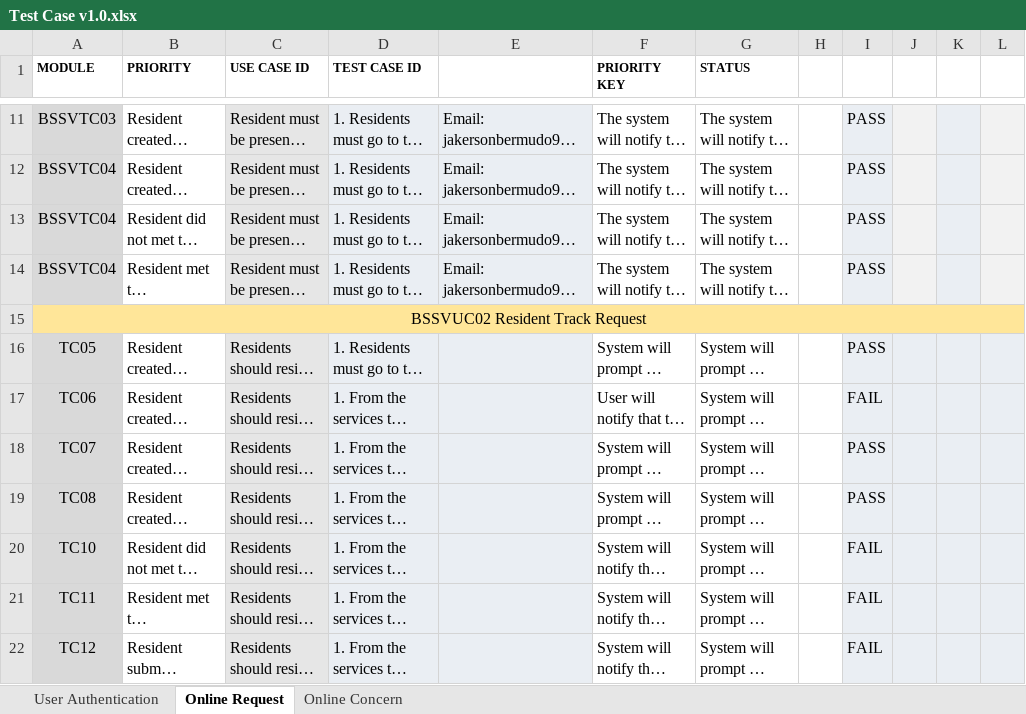
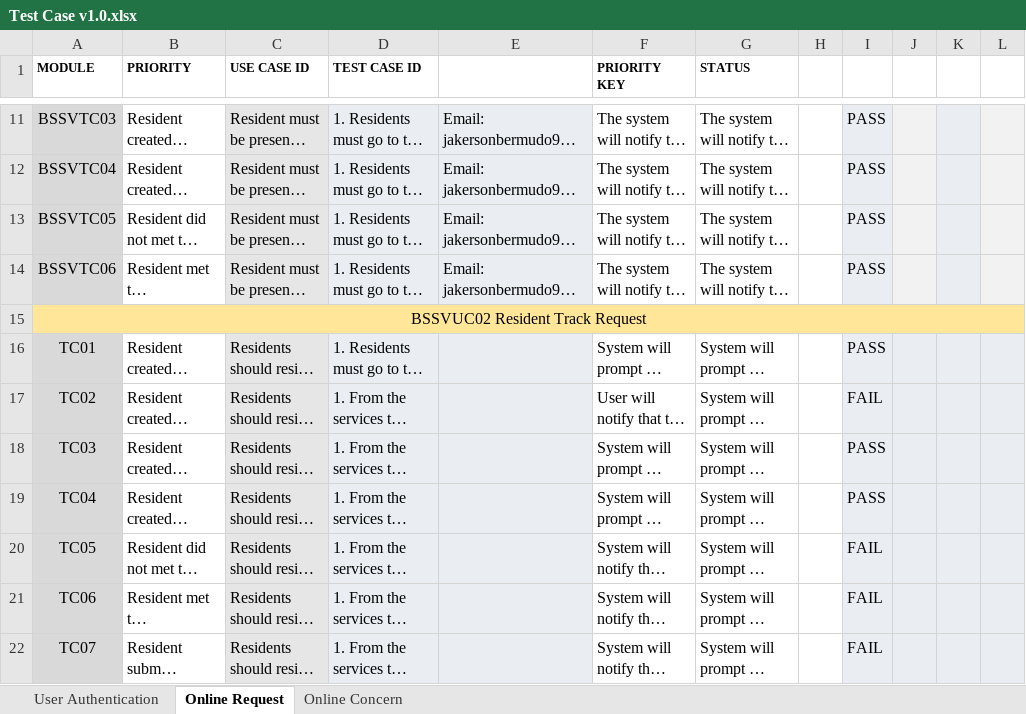
Before and after one commit to APC-SoCIT/APC_2023_2024_T1_G04_Team_AV, an Excel workbook: INITIAL DOCS (.docx)/Test Case v1.0.xlsx, sheet Online Request, drawn as a sheet; only a part is shown, gaps mark what is left out; long unchanged cells end in …; values as stored, in another font and other column widths than the file's, no borders; conditional formats not drawn; the diff names each change by its address in the sheet, - before the commit and + after, or states it on an @@ line.

```diff
--- a/INITIAL DOCS (.docx)/Test Case v1.0.xlsx (sheet Online Request)
+++ b/INITIAL DOCS (.docx)/Test Case v1.0.xlsx (sheet Online Request)
-A13 (MODULE): BSSVTC04
+A13 (MODULE): BSSVTC05
-A14 (MODULE): BSSVTC04
+A14 (MODULE): BSSVTC06
-A16 (MODULE): TC05
+A16 (MODULE): TC01
-A17 (MODULE): TC06
+A17 (MODULE): TC02
-A18 (MODULE): TC07
+A18 (MODULE): TC03
-A19 (MODULE): TC08
+A19 (MODULE): TC04
-A20 (MODULE): TC10
+A20 (MODULE): TC05
-A21 (MODULE): TC11
+A21 (MODULE): TC06
-A22 (MODULE): TC12
+A22 (MODULE): TC07
```
Also changed, not shown: sheet Online Concern.
